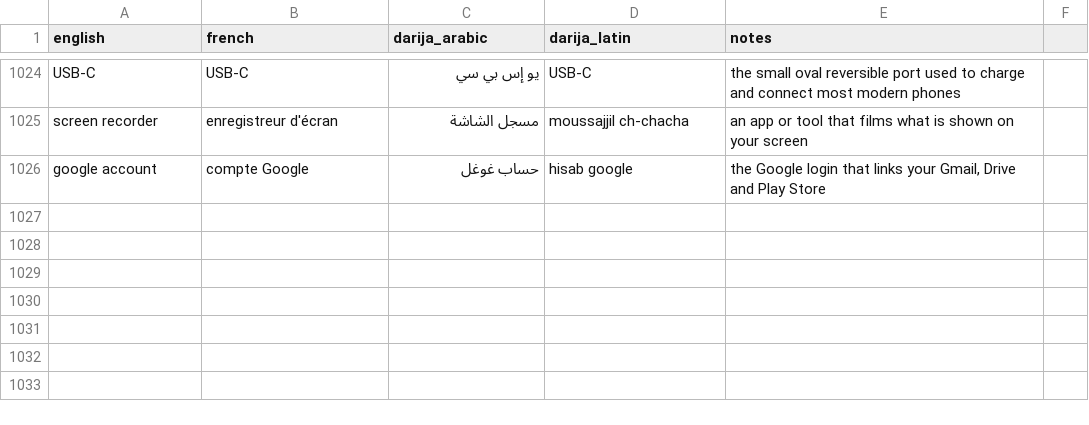
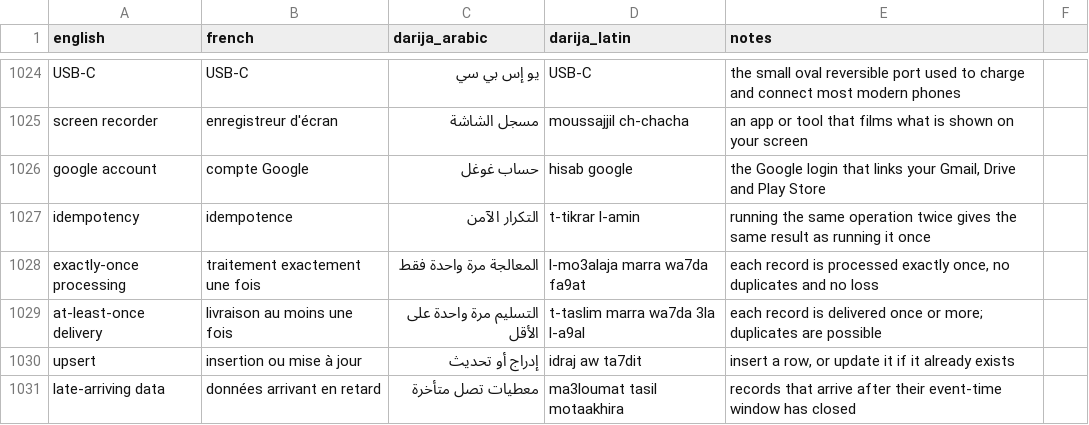
Before and after one commit to taha-b0t/darija-tech-glossary, a CSV file: glossary.csv, drawn as a sheet; only a part is shown, gaps mark what is left out; the diff names each change by its address in the sheet, - before the commit and + after, or states it on an @@ line.

Commit message:
feat: add 5 data engineering terms (idempotency, delivery guarantees, upsert, late data)

```diff
--- a/glossary.csv
+++ b/glossary.csv
+row 1027: idempotency | idempotence | التكرار الآمن | t-tikrar l-amin | running the same operation twice gives the same result as running it once
+row 1028: exactly-once processing | traitement exactement une fois | المعالجة مرة واحدة فقط | l-mo3alaja marra wa7da fa9at | each record is processed exactly once, no duplicates and no loss
+row 1029: at-least-once delivery | livraison au moins une fois | التسليم مرة واحدة على الأقل | t-taslim marra wa7da 3la l-a9al | each record is delivered once or more; duplicates are possible
+row 1030: upsert | insertion ou mise à jour | إدراج أو تحديث | idraj aw ta7dit | insert a row, or update it if it already exists
+row 1031: late-arriving data | données arrivant en retard | معطيات تصل متأخرة | ma3loumat tasil motaakhira | records that arrive after their event-time window has closed
```
